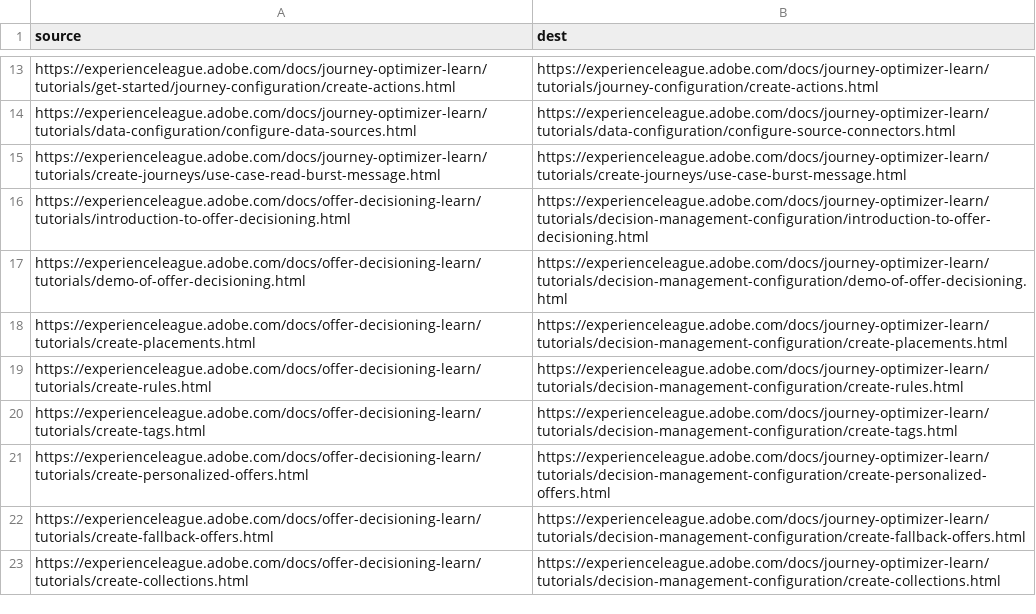
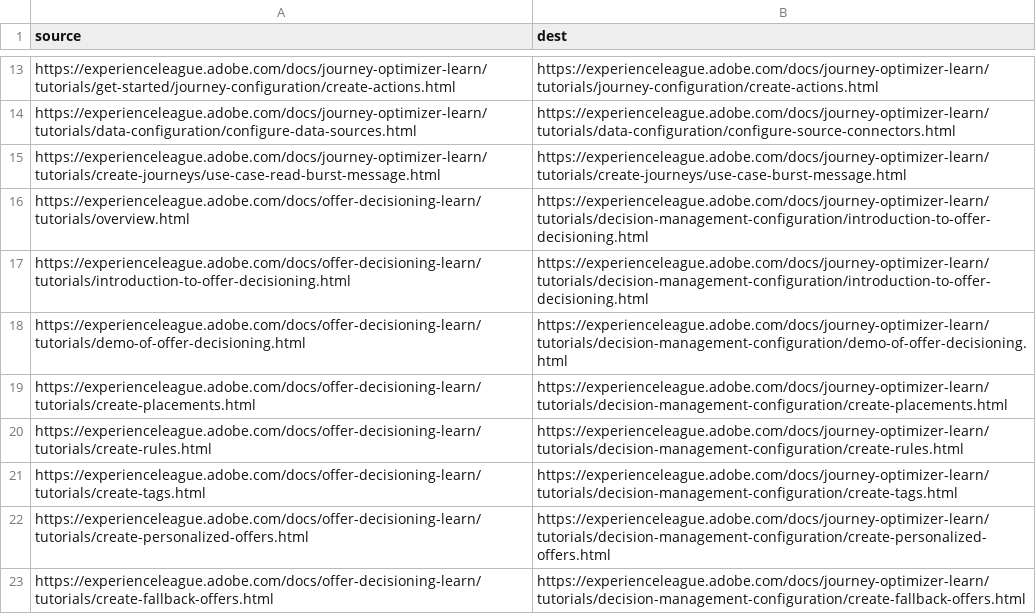
Before and after one commit to isabella232/journey-optimizer-learn.en, a CSV file: redirects.csv, drawn as a sheet; only a part is shown, gaps mark what is left out; the shorter side is filled out with more unchanged rows; the diff names each change by its address in the sheet, - before the commit and + after, or states it on an @@ line.

Commit message:
added redirect for OD-learn overview page

```diff
--- a/redirects.csv
+++ b/redirects.csv
+row 16: https://experienceleague.adobe.com/docs/offer-decisioning-learn/tutorials/overview.html | https://experienceleague.adobe.com/docs/journey-optimizer-learn/tutorials/decision-management-configuration/introduction-to-offer-decisioning.html
```
